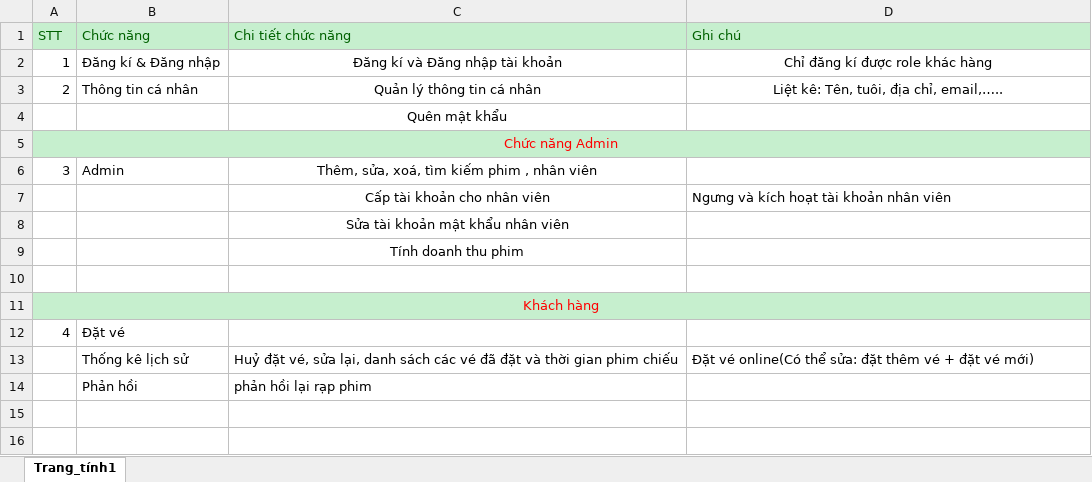
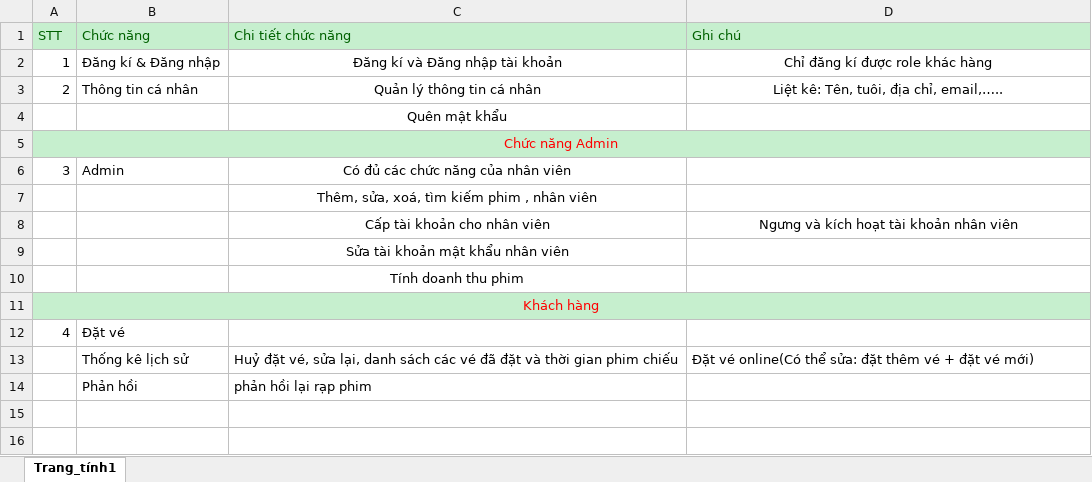
Before and after one commit to byakuya2611/projectsem2, an Excel workbook: MovieTicket.xlsx, sheet Trang_tính1, drawn as a sheet; only a part is shown; values as stored, in another font and other column widths than the file's, no borders; removed rows and columns are numbered as before the commit, all else as after; the diff names each change by its address in the sheet, - before the commit and + after, or states it on an @@ line.

Commit message:
Update

```diff
--- a/MovieTicket.xlsx (sheet Trang_tính1)
+++ b/MovieTicket.xlsx (sheet Trang_tính1)
-C6 (Chi tiết chức năng): Thêm, sửa, xoá, tìm kiếm phim , nhân viên
+C6 (Chi tiết chức năng): Có đủ các chức năng của nhân viên
+row 7:  |  | Thêm, sửa, xoá, tìm kiếm phim , nhân viên
-D8 alignment: left
+D8 alignment: center
-row 10: (empty)
```
